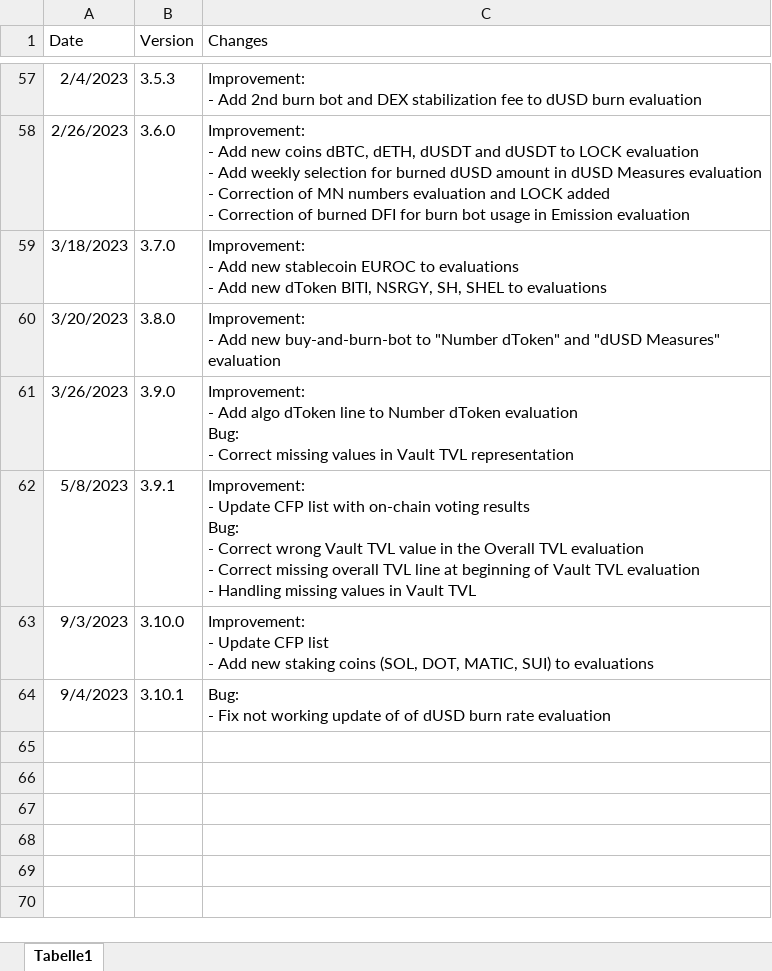
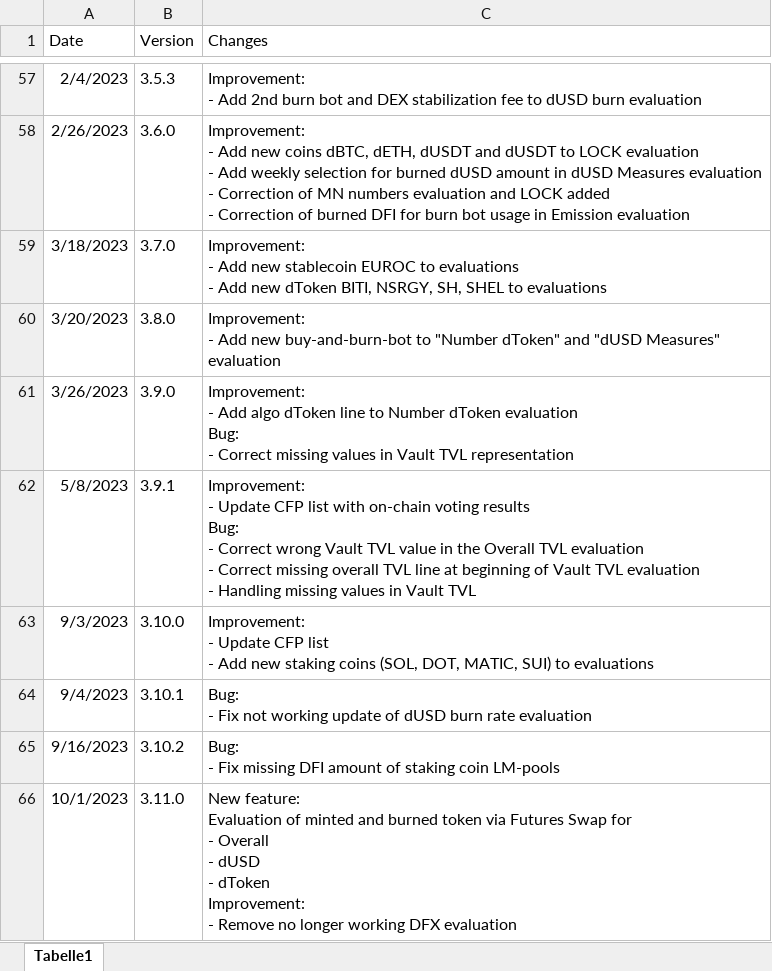
Before and after one commit to DeFi-Analytics/DeFi-Analytics, an Excel workbook: data/changelogHistory.xlsx, sheet Tabelle1, drawn as a sheet; only a part is shown, gaps mark what is left out; values as stored, in another font and other column widths than the file's, no borders; ↵ is a line break in a cell; the diff names each change by its address in the sheet, - before the commit and + after, or states it on an @@ line.

Commit message:
update Changelog

```diff
--- a/data/changelogHistory.xlsx (sheet Tabelle1)
+++ b/data/changelogHistory.xlsx (sheet Tabelle1)
-C64 (Changes): …update of of dUSD burn…
+C64 (Changes): …update of dUSD burn…
+row 65: 9/16/2023 | 3.10.2 | Bug: ↵ - Fix missing DFI amount of staking coin LM-pools
+row 66: 10/1/2023 | 3.11.0 | New feature: ↵ Evaluation of minted and burned token via Futures Swap for ↵ - Overall ↵ - dUSD ↵ - dToken ↵ Improvement: ↵ - Remove no longer working DFX evaluation
```
